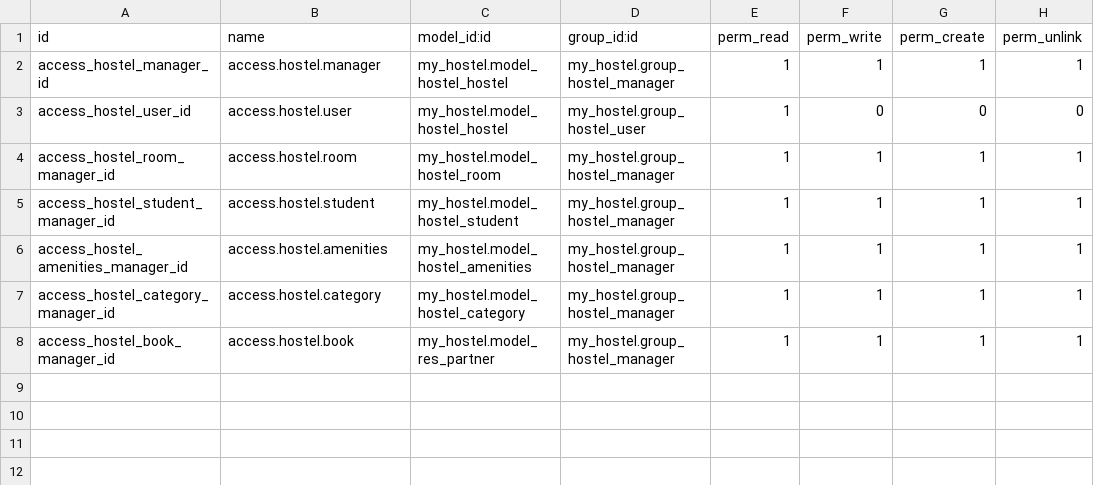
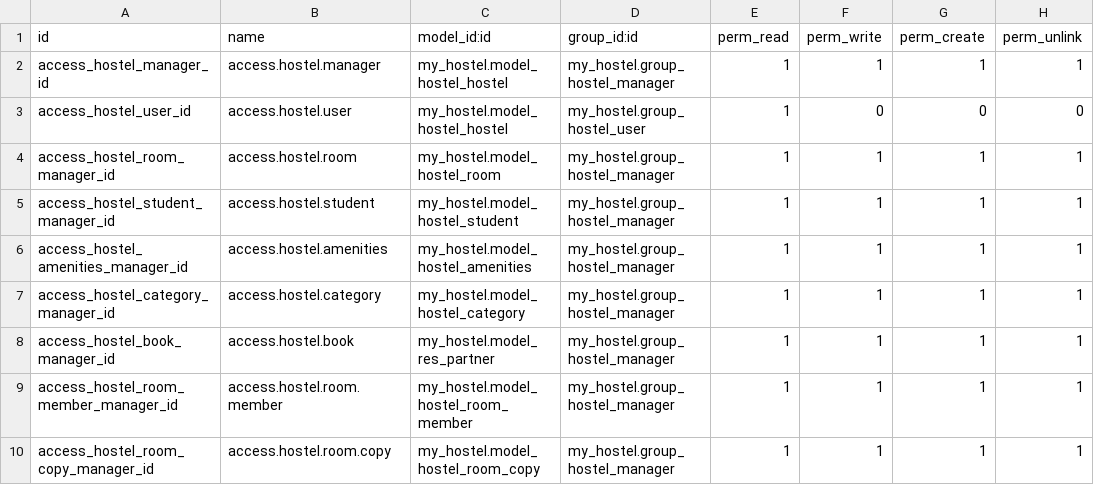
Before and after one commit to sau-dla/project_hostel, a CSV file: my_hostel/security/ir.model.access.csv, drawn as a sheet.

Commit message:
[IMP] - 	 cree un nuevo modelo llamado hostel room members 	agregue un boton a hostel room 	agregue un user error a hostel room

```diff
--- a/my_hostel/security/ir.model.access.csv
+++ b/my_hostel/security/ir.model.access.csv
@@ -8 +8,3 @@ access_hostel_category_manager_id,access.hostel.category,my_hostel.model_hostel_
 access_hostel_book_manager_id,access.hostel.book,my_hostel.model_res_partner,my_hostel.group_hostel_manager,1,1,1,1
+access_hostel_room_member_manager_id,access.hostel.room.member,my_hostel.model_hostel_room_member,my_hostel.group_hostel_manager,1,1,1,1
+access_hostel_room_copy_manager_id,access.hostel.room.copy,my_hostel.model_hostel_room_copy,my_hostel.group_hostel_manager,1,1,1,1
```
Also changed, not shown: 14 other files.
